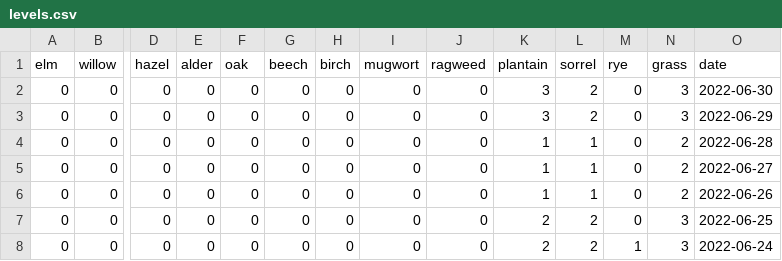
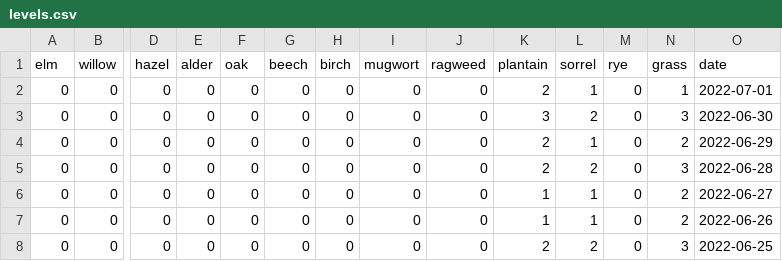
Before and after one commit to oem/Hamburg.jl, a CSV file: src/pollen/levels.csv, drawn as a sheet; only a part is shown, gaps mark what is left out; the shorter side is filled out with more unchanged rows; addresses are those after the commit; rows hold the shown columns only; the diff names each change by its address in the sheet, - before the commit and + after, or states it on an @@ line.

```diff
--- a/src/pollen/levels.csv
+++ b/src/pollen/levels.csv
+row 2: 0 | 0 | 0 | 0 | 0 | 0 | 0 | 0 | 0 | 2 | 1 | 0 | 1 | 2022-07-01
-K4 (plantain): 3
+K4 (plantain): 2
-L4 (sorrel): 2
+L4 (sorrel): 1
-N4 (grass): 3
+N4 (grass): 2
-K5 (plantain): 1
+K5 (plantain): 2
-L5 (sorrel): 1
+L5 (sorrel): 2
-N5 (grass): 2
+N5 (grass): 3
```
Also changed, not shown: 1 other file.
